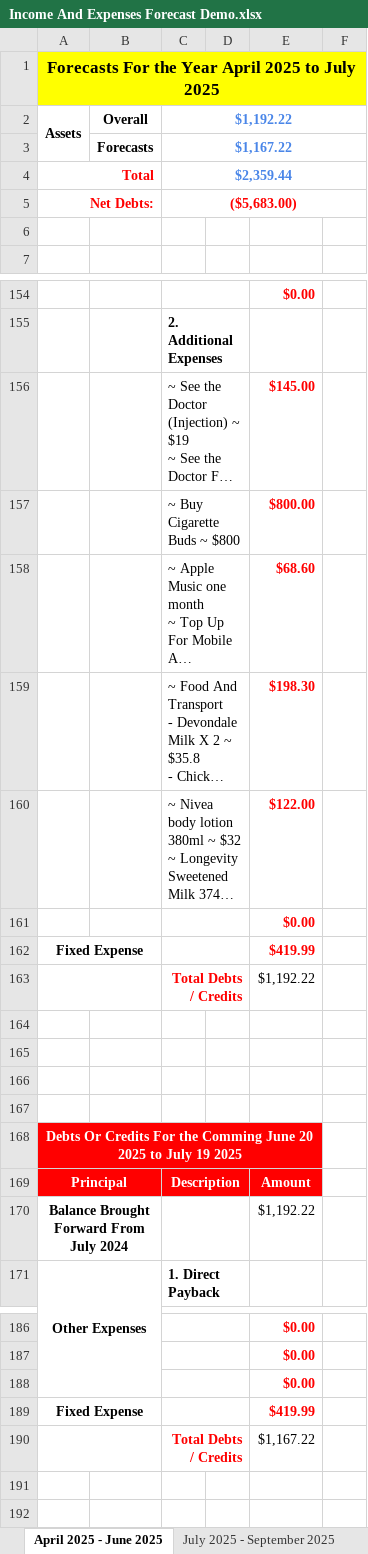
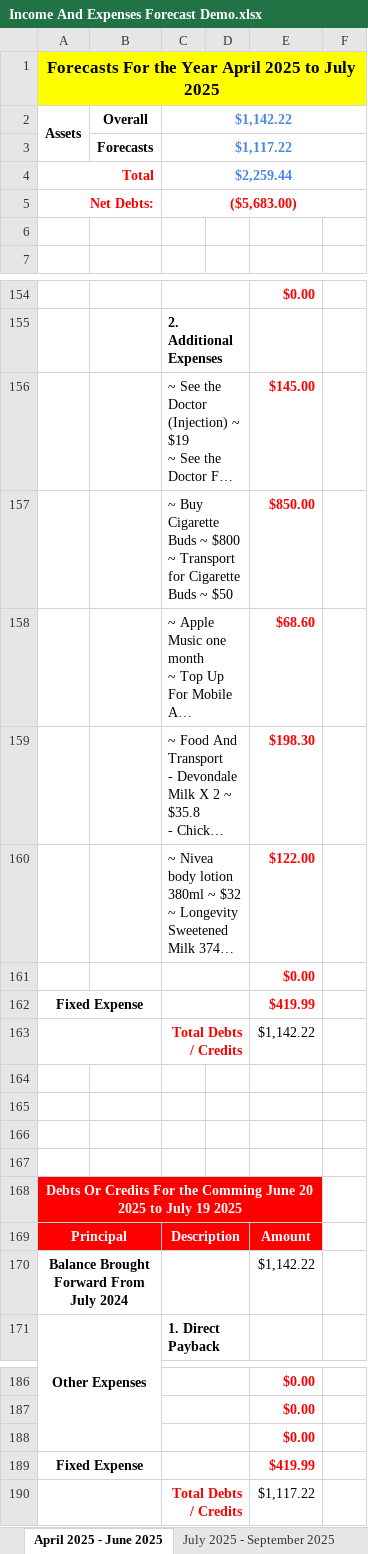
Before and after one commit to alantangsinglun/Income-Forecast, an Excel workbook: Income And Expenses Forecast Demo.xlsx, sheet April 2025 - June 2025, drawn as a sheet; only a part is shown, gaps mark what is left out; long unchanged cells end in …; values as stored, in another font and other column widths than the file's, no borders; conditional formats not drawn; removed rows and columns are numbered as before the commit, all else as after; ↵ is a line break in a cell; the diff names each change by its address in the sheet, - before the commit and + after, or states it on an @@ line.

Commit message:
docs: Update Transport Expenses

```diff
--- a/Income And Expenses Forecast Demo.xlsx (sheet April 2025 - June 2025)
+++ b/Income And Expenses Forecast Demo.xlsx (sheet April 2025 - June 2025)
-C2: $1,192.22
+C2: $1,142.22
-C3: $1,167.22
+C3: $1,117.22
-C4: $2,359.44
+C4: $2,259.44
-row 157:  |  | ~ Buy Cigarette Buds ~ $800 |  | $800.00
+row 157:  |  | ~ Buy Cigarette Buds ~ $800 ↵ ~ Transport for Cigarette Buds ~ $50 |  | $850.00
-E163: $1,192.22
+E163: $1,142.22
-E170: $1,192.22
+E170: $1,142.22
-E190: $1,167.22
+E190: $1,117.22
```
Also changed, not shown: sheet January 2025 - March 2025, sheet July 2028 - September 2028, sheet April 2028 - June 2028, sheet October 2028 - December 2028, sheet July 2026 - September 2026, sheet January 2027 - March 2027, 9 more sheets.
